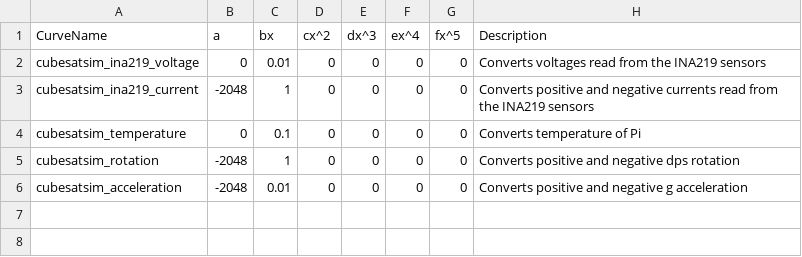
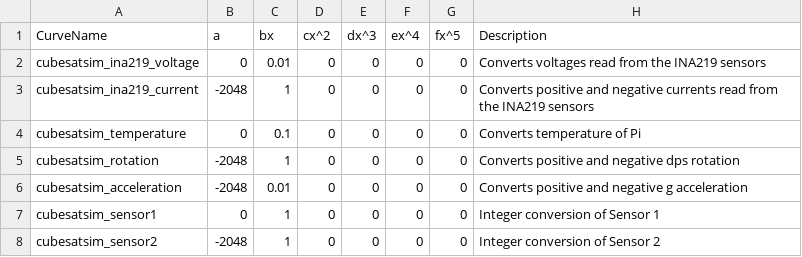
Before and after one commit to alanbjohnston/CubeSatSim, a CSV file: spacecraft/FoxTelem_1.09m/cubesatsim_conversion_curves.csv, drawn as a sheet.

Commit message:
added Sensor 1 and Sensor 2 conversions

```diff
--- a/spacecraft/FoxTelem_1.09m/cubesatsim_conversion_curves.csv
+++ b/spacecraft/FoxTelem_1.09m/cubesatsim_conversion_curves.csv
@@ -6 +6,3 @@ cubesatsim_rotation,-2048,1,0,0,0,0,Converts positive and negative dps rotation
 cubesatsim_acceleration,-2048,0.01,0,0,0,0,Converts positive and negative g acceleration
+cubesatsim_sensor1,0,1,0,0,0,0,Integer conversion of Sensor 1
+cubesatsim_sensor2,-2048,1,0,0,0,0,Integer conversion of Sensor 2
```
